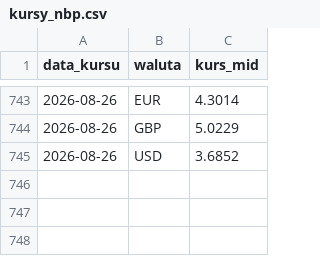
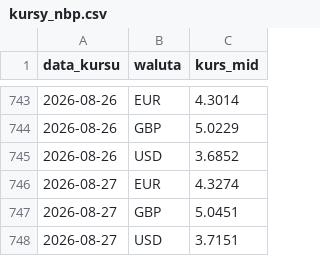
Before and after one commit to laspalmos/kurs-euro, a CSV file: kursy_nbp.csv, drawn as a sheet; only a part is shown, gaps mark what is left out.

```diff
--- a/kursy_nbp.csv
+++ b/kursy_nbp.csv
@@ -745 +745,4 @@ data_kursu,waluta,kurs_mid
 2026-08-26,USD,3.6852
+2026-08-27,EUR,4.3274
+2026-08-27,GBP,5.0451
+2026-08-27,USD,3.7151
```
Also changed, not shown: 1 other file.
